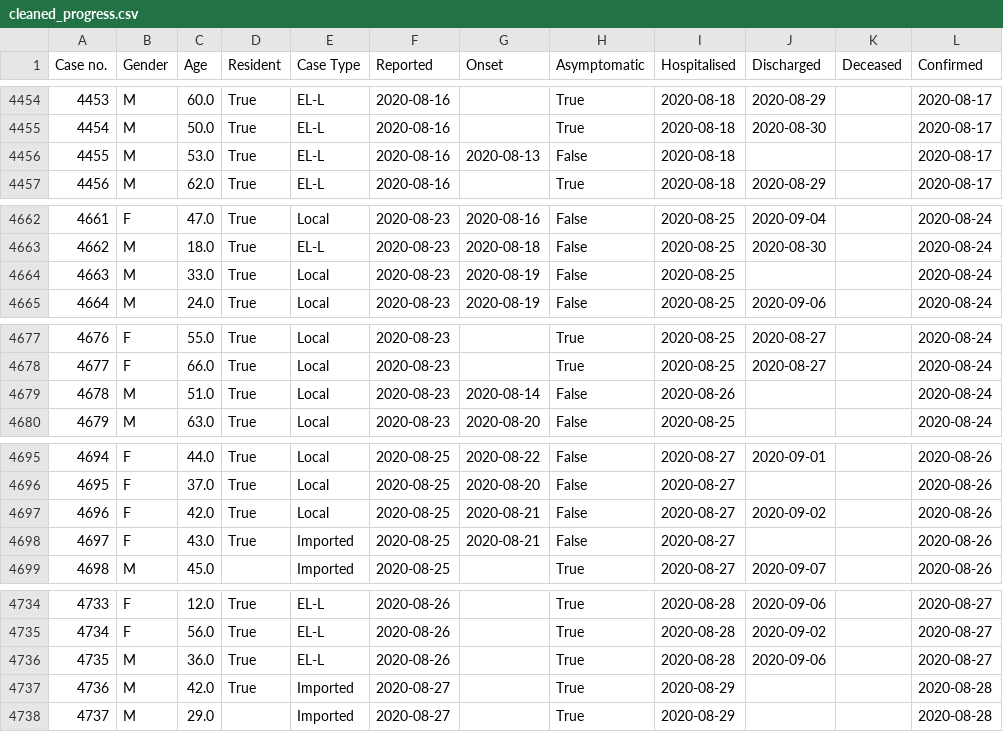
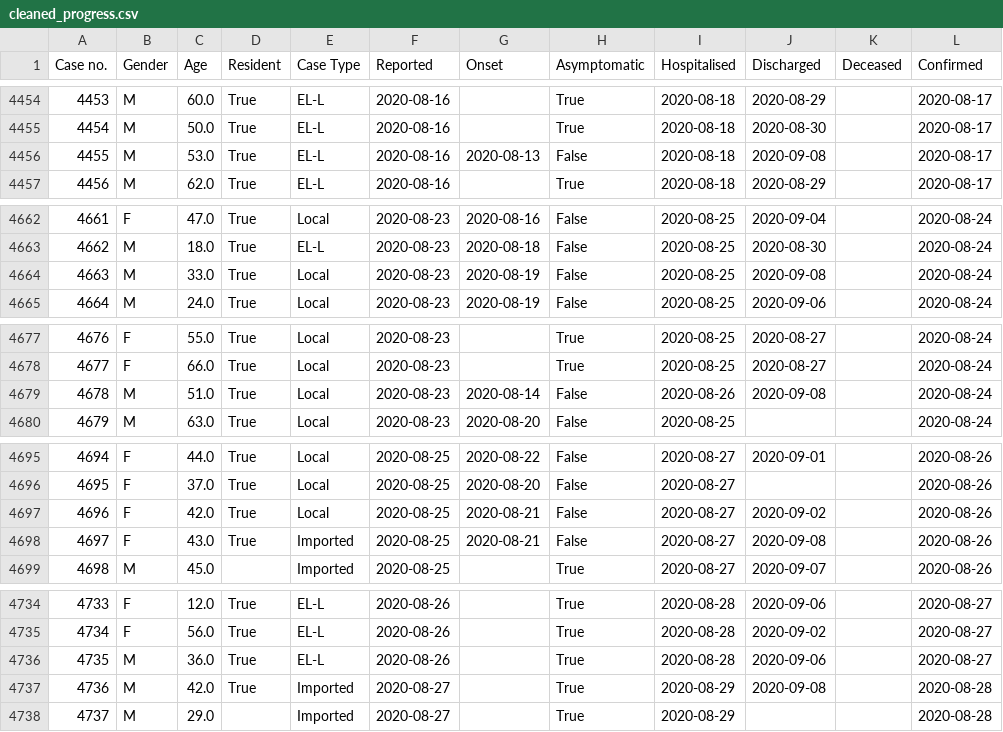
Before and after one commit to chunngaiau/covid-19-hk, a CSV file: data/cleaned_progress.csv, drawn as a sheet; only a part is shown, gaps mark what is left out; the diff covers the shown part only.

```diff
--- a/data/cleaned_progress.csv
+++ b/data/cleaned_progress.csv
@@ -4455,3 +4455,3 @@ Case no.,Gender,Age,Resident,Case Type,Reported,Onset,Asymptomatic,Hospitalised,
 4454,M,50.0,True,EL-L,2020-08-16,,True,2020-08-18,2020-08-30,,2020-08-17
-4455,M,53.0,True,EL-L,2020-08-16,2020-08-13,False,2020-08-18,,,2020-08-17
+4455,M,53.0,True,EL-L,2020-08-16,2020-08-13,False,2020-08-18,2020-09-08,,2020-08-17
 4456,M,62.0,True,EL-L,2020-08-16,,True,2020-08-18,2020-08-29,,2020-08-17
@@ -4663,3 +4663,3 @@ Case no.,Gender,Age,Resident,Case Type,Reported,Onset,Asymptomatic,Hospitalised,
 4662,M,18.0,True,EL-L,2020-08-23,2020-08-18,False,2020-08-25,2020-08-30,,2020-08-24
-4663,M,33.0,True,Local,2020-08-23,2020-08-19,False,2020-08-25,,,2020-08-24
+4663,M,33.0,True,Local,2020-08-23,2020-08-19,False,2020-08-25,2020-09-08,,2020-08-24
 4664,M,24.0,True,Local,2020-08-23,2020-08-19,False,2020-08-25,2020-09-06,,2020-08-24
@@ -4678,3 +4678,3 @@ Case no.,Gender,Age,Resident,Case Type,Reported,Onset,Asymptomatic,Hospitalised,
 4677,F,66.0,True,Local,2020-08-23,,True,2020-08-25,2020-08-27,,2020-08-24
-4678,M,51.0,True,Local,2020-08-23,2020-08-14,False,2020-08-26,,,2020-08-24
+4678,M,51.0,True,Local,2020-08-23,2020-08-14,False,2020-08-26,2020-09-08,,2020-08-24
 4679,M,63.0,True,Local,2020-08-23,2020-08-20,False,2020-08-25,,,2020-08-24
@@ -4697,3 +4697,3 @@ Case no.,Gender,Age,Resident,Case Type,Reported,Onset,Asymptomatic,Hospitalised,
 4696,F,42.0,True,Local,2020-08-25,2020-08-21,False,2020-08-27,2020-09-02,,2020-08-26
-4697,F,43.0,True,Imported,2020-08-25,2020-08-21,False,2020-08-27,,,2020-08-26
+4697,F,43.0,True,Imported,2020-08-25,2020-08-21,False,2020-08-27,2020-09-08,,2020-08-26
 4698,M,45.0,,Imported,2020-08-25,,True,2020-08-27,2020-09-07,,2020-08-26
@@ -4736,3 +4736,3 @@ Case no.,Gender,Age,Resident,Case Type,Reported,Onset,Asymptomatic,Hospitalised,
 4735,M,36.0,True,EL-L,2020-08-26,,True,2020-08-28,2020-09-06,,2020-08-27
-4736,M,42.0,True,Imported,2020-08-27,,True,2020-08-29,,,2020-08-28
+4736,M,42.0,True,Imported,2020-08-27,,True,2020-08-29,2020-09-08,,2020-08-28
 4737,M,29.0,,Imported,2020-08-27,,True,2020-08-29,,,2020-08-28
```
Also changed, not shown: 11 added rows and 53 edited cells elsewhere in this file, 3 other files.
